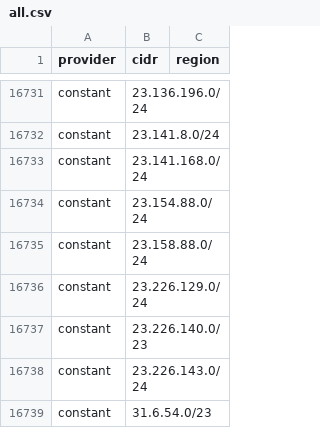
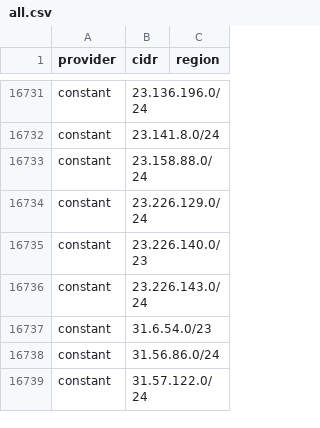
Before and after one commit to prettyleaf/cdn, a CSV file: all/all.csv, drawn as a sheet; only a part is shown, gaps mark what is left out; the shorter side is filled out with more unchanged rows.

```diff
--- a/all/all.csv
+++ b/all/all.csv
@@ -16732,4 +16732,2 @@ constant,23.136.196.0/24,
 constant,23.141.8.0/24,
-constant,23.141.168.0/24,
-constant,23.154.88.0/24,
 constant,23.158.88.0/24,
```
Also changed, not shown: 4 other files.
